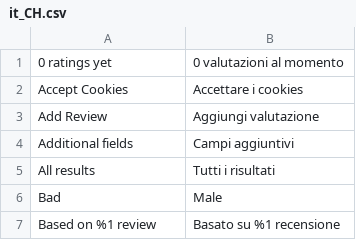
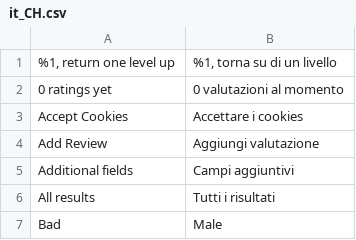
Before and after one commit to magesuite/theme-creativeshop, a CSV file: src/i18n/it_CH.csv, drawn as a sheet; only a part is shown; the shorter side is filled out with more unchanged rows.

```diff
--- a/src/i18n/it_CH.csv
+++ b/src/i18n/it_CH.csv
@@ -1 +1,2 @@
+"%1, return one level up","%1, torna su di un livello"
 "0 ratings yet","0 valutazioni al momento"
```
Also changed, not shown: src/i18n/fr_BE.csv, src/i18n/fr_CH.csv, 10 other files.
